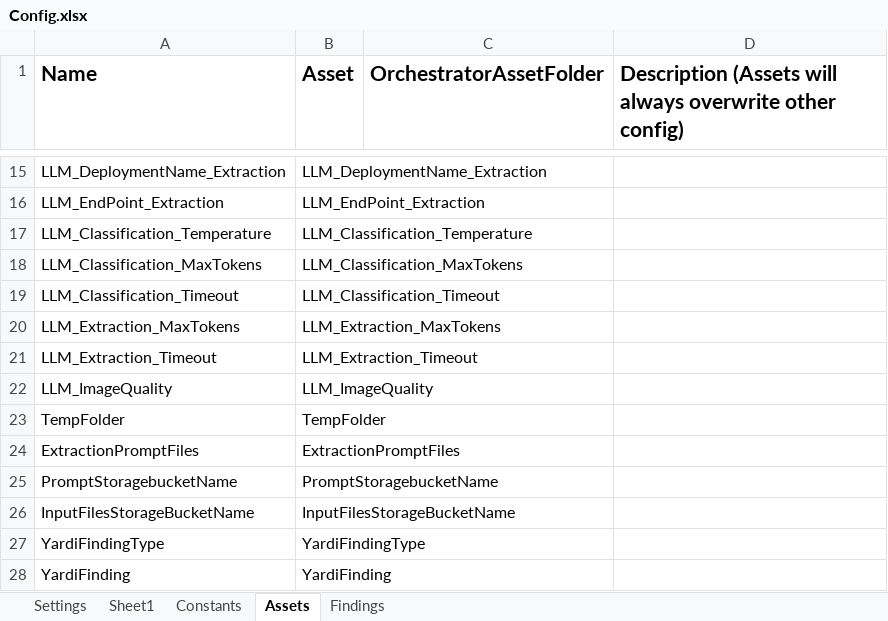
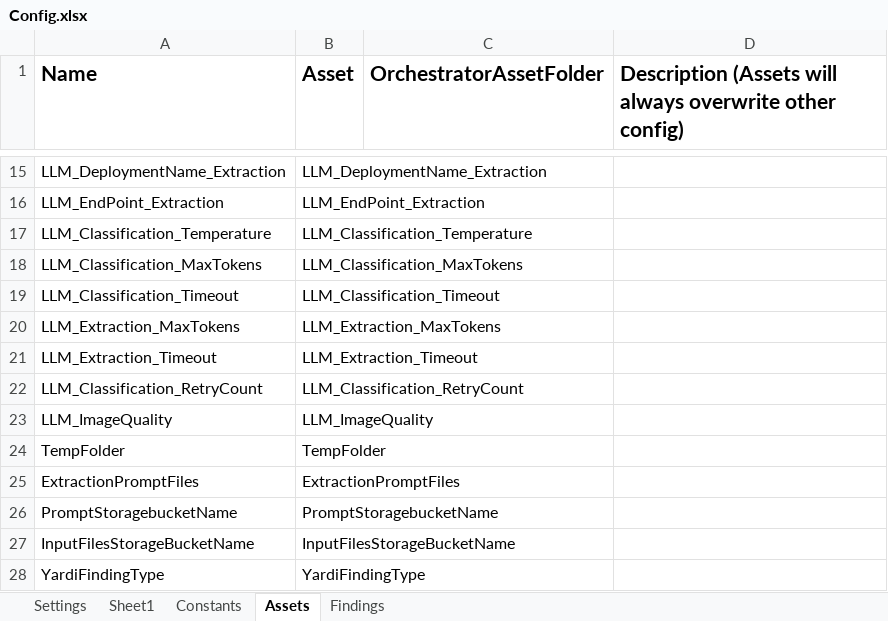
Before and after one commit to Dominiuminc/Application-Review-Process_Performer, an Excel workbook: Data/Config.xlsx, sheet Assets, drawn as a sheet; only a part is shown, gaps mark what is left out; the shorter side is filled out with more unchanged rows; values as stored, in another font and other column widths than the file's, no borders; 1 other sheet too large or unreadable and not compared; the diff names each change by its address in the sheet, - before the commit and + after, or states it on an @@ line.

```diff
--- a/Data/Config.xlsx (sheet Assets)
+++ b/Data/Config.xlsx (sheet Assets)
+row 22: LLM_Classification_RetryCount | LLM_Classification_RetryCount
```
Also changed, not shown: 7 other files.
